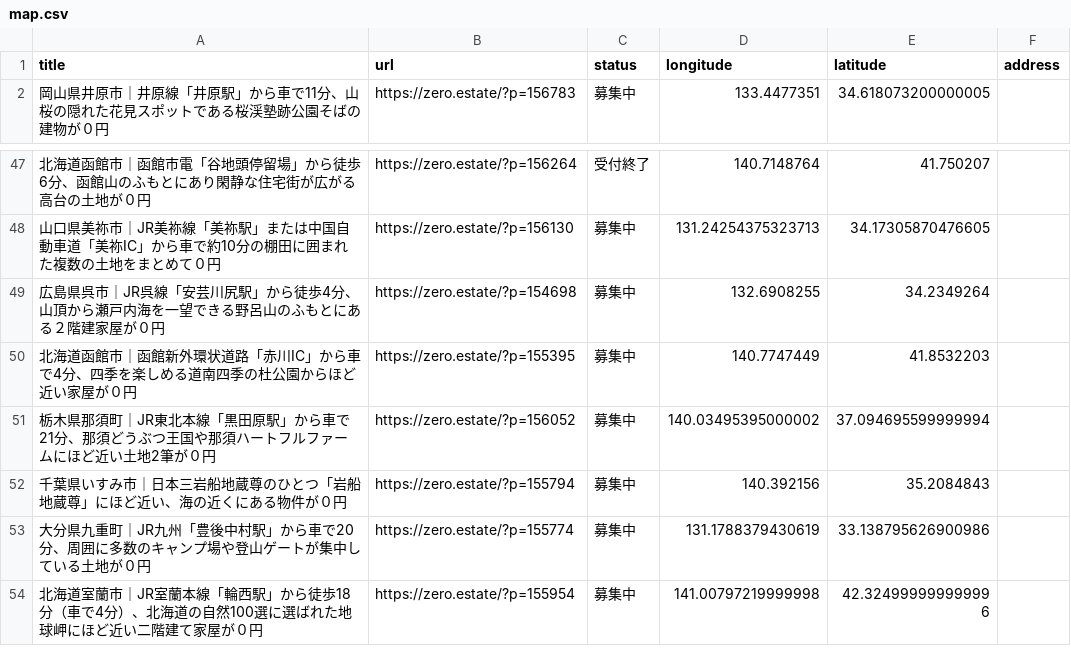
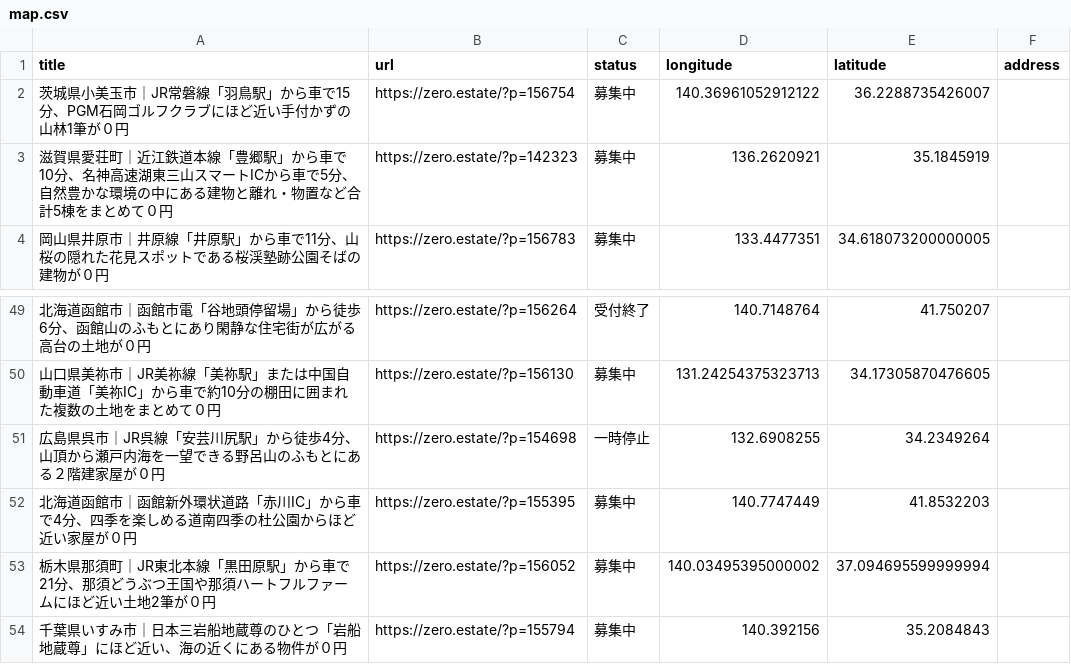
Before and after one commit to 5ym/zero-owner, a CSV file: map.csv, drawn as a sheet; only a part is shown, gaps mark what is left out; the shorter side is filled out with more unchanged rows.

```diff
--- a/map.csv
+++ b/map.csv
@@ -1,2 +1,4 @@
 title,url,status,longitude,latitude,address
+"茨城県小美玉市｜JR常磐線「羽鳥駅」から車で15分、PGM石岡ゴルフクラブにほど近い手付かずの山林1筆が０円",https://zero.estate/?p=156754,募集中,140.36961052912122,36.2288735426007,
+"滋賀県愛荘町｜近江鉄道本線「豊郷駅」から車で10分、名神高速湖東三山スマートICから車で5分、自然豊かな環境の中にある建物と離れ・物置など合計5棟をまとめて０円",https://zero.estate/?p=142323,募集中,136.2620921,35.1845919,
 "岡山県井原市｜井原線「井原駅」から車で11分、山桜の隠れた花見スポットである桜渓塾跡公園そばの建物が０円",https://zero.estate/?p=156783,募集中,133.4477351,34.618073200000005,
@@ -48,3 +50,3 @@ title,url,status,longitude,latitude,address
 "山口県美祢市｜JR美祢線「美祢駅」または中国自動車道「美祢IC」から車で約10分の棚田に囲まれた複数の土地をまとめて０円",https://zero.estate/?p=156130,募集中,131.24254375323713,34.17305870476605,
-"広島県呉市｜JR呉線「安芸川尻駅」から徒歩4分、山頂から瀬戸内海を一望できる野呂山のふもとにある２階建家屋が０円",https://zero.estate/?p=154698,募集中,132.6908255,34.2349264,
+"広島県呉市｜JR呉線「安芸川尻駅」から徒歩4分、山頂から瀬戸内海を一望できる野呂山のふもとにある２階建家屋が０円",https://zero.estate/?p=154698,一時停止,132.6908255,34.2349264,
 "北海道函館市｜函館新外環状道路「赤川IC」から車で4分、四季を楽しめる道南四季の杜公園からほど近い家屋が０円",https://zero.estate/?p=155395,募集中,140.7747449,41.8532203,
```
